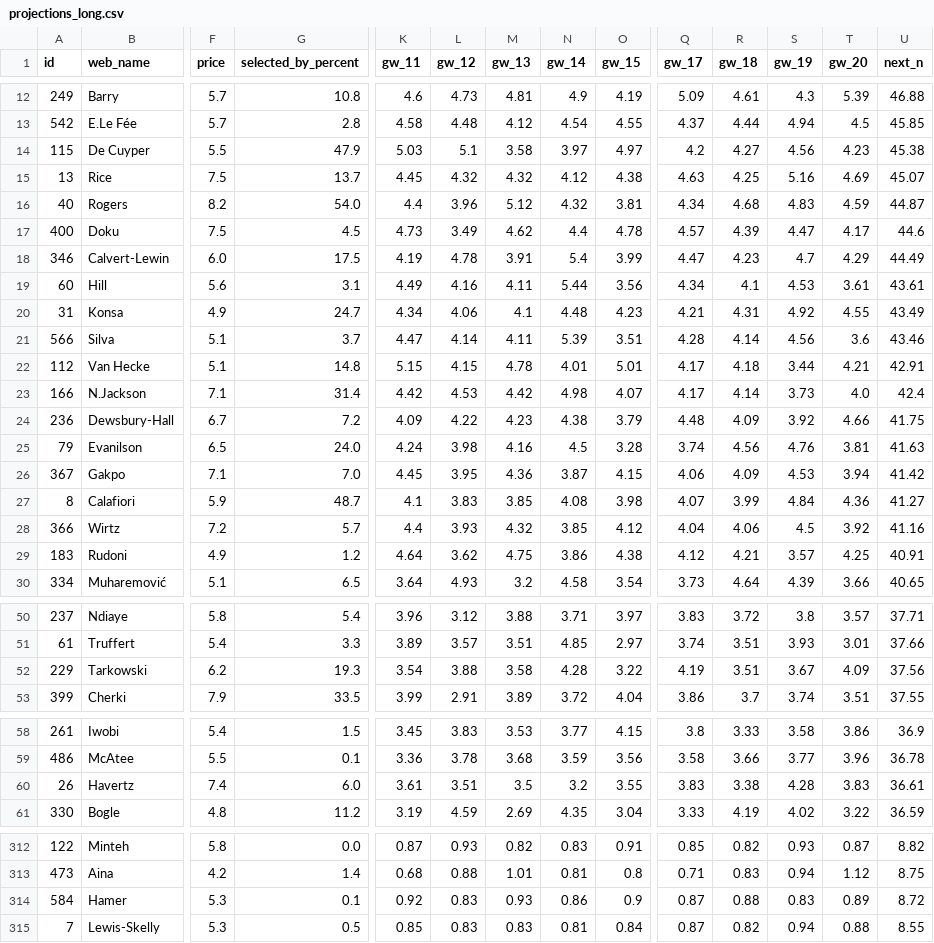
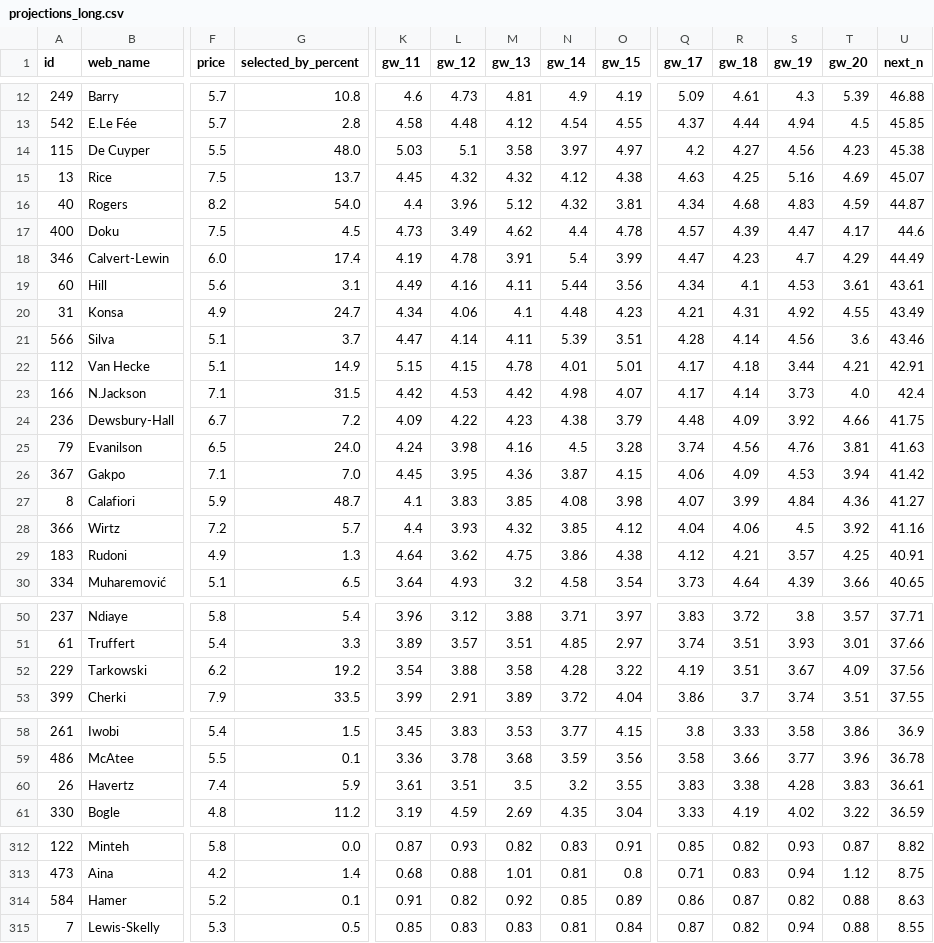
Before and after one commit to arlind55/fplproject, a CSV file: data/current/projections_long.csv, drawn as a sheet; only a part is shown, gaps mark what is left out; the diff covers the shown part only; the diff names each change by its address in the sheet, - before the commit and + after, or states it on an @@ line.

```diff
--- a/data/current/projections_long.csv
+++ b/data/current/projections_long.csv
-G14 (selected_by_percent): 47.9
+G14 (selected_by_percent): 48.0
-G18 (selected_by_percent): 17.5
+G18 (selected_by_percent): 17.4
-G22 (selected_by_percent): 14.8
+G22 (selected_by_percent): 14.9
-G23 (selected_by_percent): 31.4
+G23 (selected_by_percent): 31.5
-G29 (selected_by_percent): 1.2
+G29 (selected_by_percent): 1.3
-G52 (selected_by_percent): 19.3
+G52 (selected_by_percent): 19.2
-G60 (selected_by_percent): 6.0
+G60 (selected_by_percent): 5.9
-F314 (price): 5.3
+F314 (price): 5.2
-K314 (gw_11): 0.92
+K314 (gw_11): 0.91
-L314 (gw_12): 0.83
+L314 (gw_12): 0.82
-M314 (gw_13): 0.93
+M314 (gw_13): 0.92
-N314 (gw_14): 0.86
+N314 (gw_14): 0.85
-O314 (gw_15): 0.9
+O314 (gw_15): 0.89
-Q314 (gw_17): 0.87
+Q314 (gw_17): 0.86
-R314 (gw_18): 0.88
+R314 (gw_18): 0.87
-S314 (gw_19): 0.83
+S314 (gw_19): 0.82
-T314 (gw_20): 0.89
+T314 (gw_20): 0.88
-U314 (next_n): 8.72
+U314 (next_n): 8.63
```
Also changed, not shown: 10 edited cells elsewhere in this file, data/current/captains.csv, data/current/players.csv, 9 other files.
